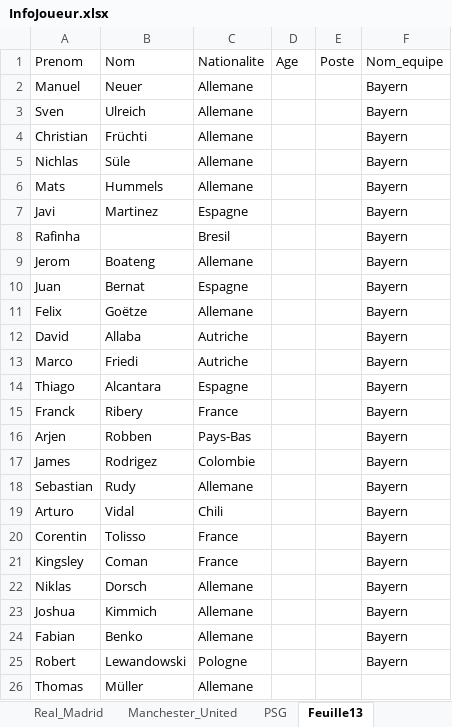
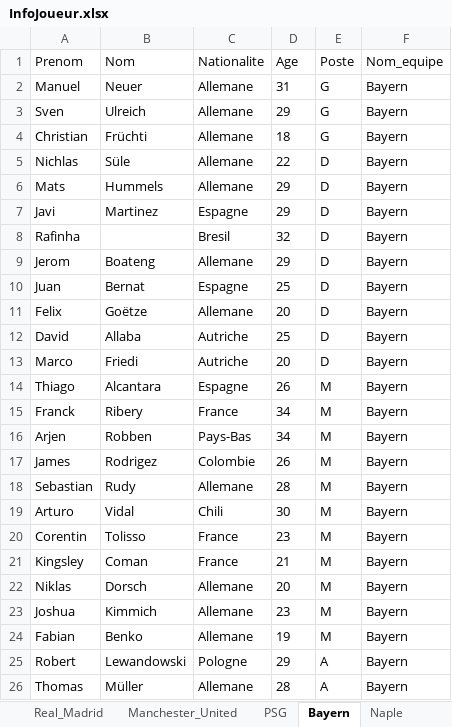
Before and after one commit to WIIMBLEDON/Gestion-d-un-Tournoi, an Excel workbook: Fichiers/InfoJoueur.xlsx, sheet Bayern, drawn as a sheet; values as stored, in another font and other column widths than the file's, no borders; the diff names each change by its address in the sheet, - before the commit and + after, or states it on an @@ line.

```diff
--- a/Fichiers/InfoJoueur.xlsx (sheet Bayern)
+++ b/Fichiers/InfoJoueur.xlsx (sheet Bayern)
-sheet tab: Feuille13
+sheet tab: Bayern
+sheet tab: Naple
-D2 (Age): (empty)
+D2 (Age): 31
-E2:E4 (Poste): (empty)
+E2:E4 (Poste): G
-D3 (Age): (empty)
+D3 (Age): 29
-D4 (Age): (empty)
+D4 (Age): 18
-D5 (Age): (empty)
+D5 (Age): 22
-E5:E13 (Poste): (empty)
+E5:E13 (Poste): D
-D6:D7 (Age): (empty)
+D6:D7 (Age): 29
-D8 (Age): (empty)
+D8 (Age): 32
-D9 (Age): (empty)
+D9 (Age): 29
-D10 (Age): (empty)
+D10 (Age): 25
-D11 (Age): (empty)
+D11 (Age): 20
-D12 (Age): (empty)
+D12 (Age): 25
-D13 (Age): (empty)
+D13 (Age): 20
-D14 (Age): (empty)
+D14 (Age): 26
-E14:E24 (Poste): (empty)
+E14:E24 (Poste): M
-D15:D16 (Age): (empty)
+D15:D16 (Age): 34
-D17 (Age): (empty)
+D17 (Age): 26
-D18 (Age): (empty)
+D18 (Age): 28
-D19 (Age): (empty)
+D19 (Age): 30
-D20 (Age): (empty)
+D20 (Age): 23
-D21 (Age): (empty)
+D21 (Age): 21
-D22 (Age): (empty)
+D22 (Age): 20
-D23 (Age): (empty)
+D23 (Age): 23
-D24 (Age): (empty)
+D24 (Age): 19
-D25 (Age): (empty)
+D25 (Age): 29
-E25:E26 (Poste): (empty)
+E25:E26 (Poste): A
-D26 (Age): (empty)
+D26 (Age): 28
-F26 (Nom_equipe): (empty)
+F26 (Nom_equipe): Bayern
```
Also changed, not shown: other sheet tabs.
